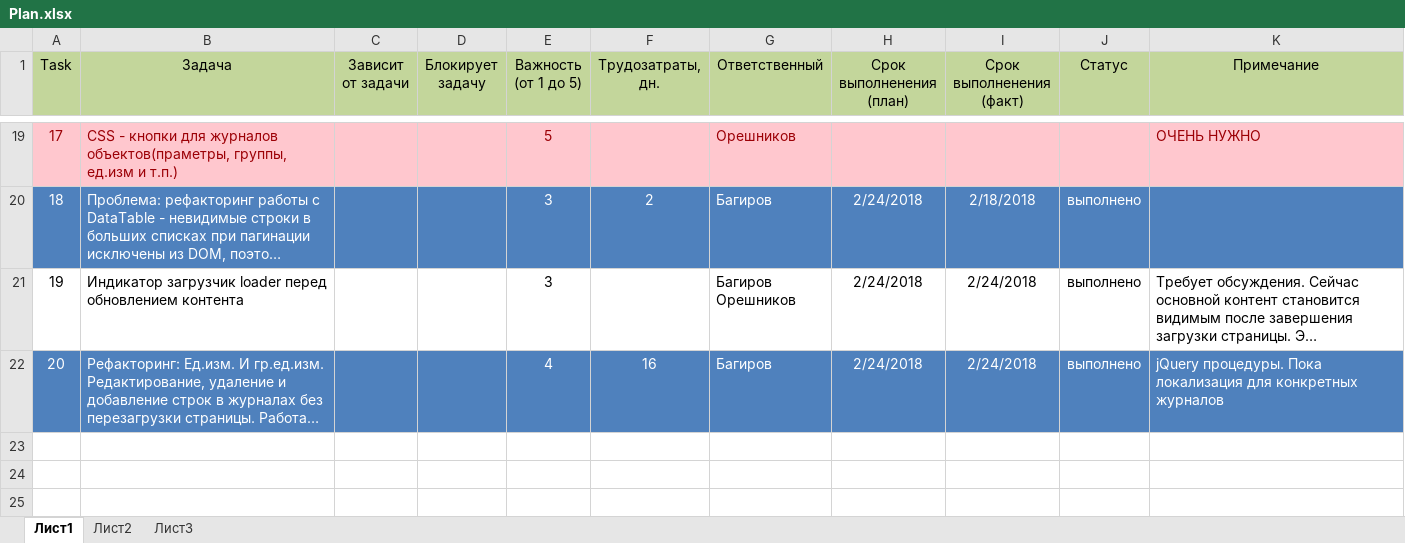
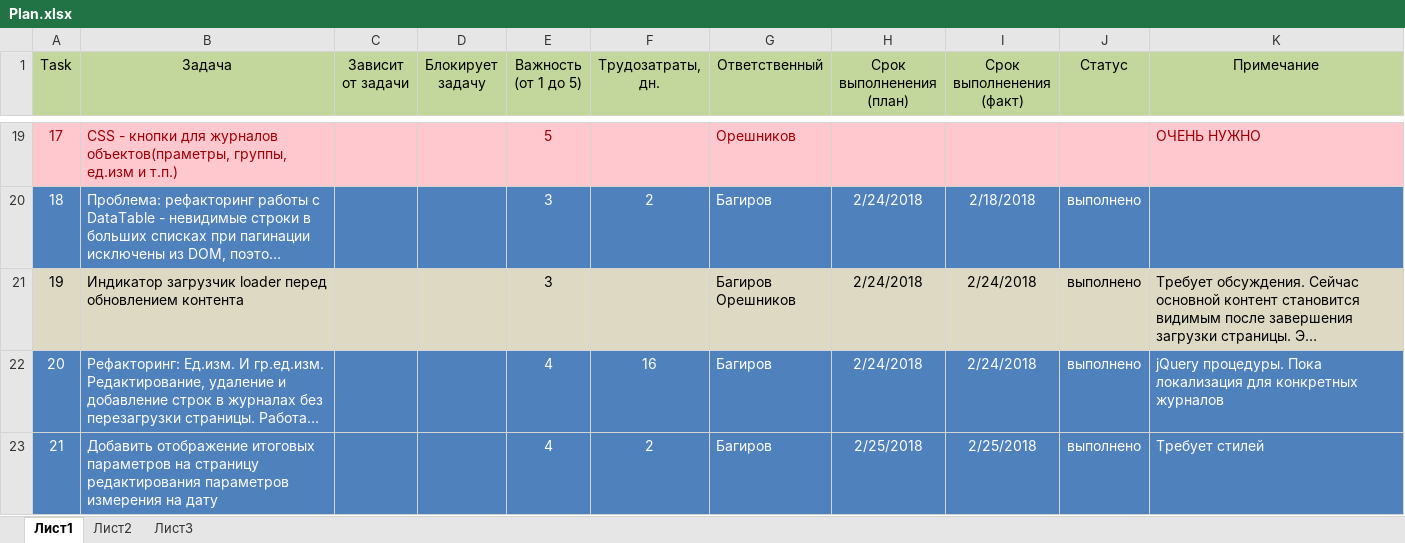
Before and after one commit to noteplot/website, an Excel workbook: Plan.xlsx, sheet Лист1, drawn as a sheet; only a part is shown, gaps mark what is left out; long unchanged cells end in …; values as stored, in another font and other column widths than the file's, no borders; the diff names each change by its address in the sheet, - before the commit and + after, or states it on an @@ line.

Commit message:
task 21. отображение итоговых параметров в мониторинге

```diff
--- a/Plan.xlsx (sheet Лист1)
+++ b/Plan.xlsx (sheet Лист1)
-A21:K21 fill: none
+A21:K21 fill: #DDD9C3
+row 23: 21 | Добавить отображение итоговых параметров на страницу редактирования параметров измерения на дату |  |  | 4 | 2 | Багиров | 2/25/2018 | 2/25/2018 | выполнено | Требует стилей
```
Also changed, not shown: 5 other files.
